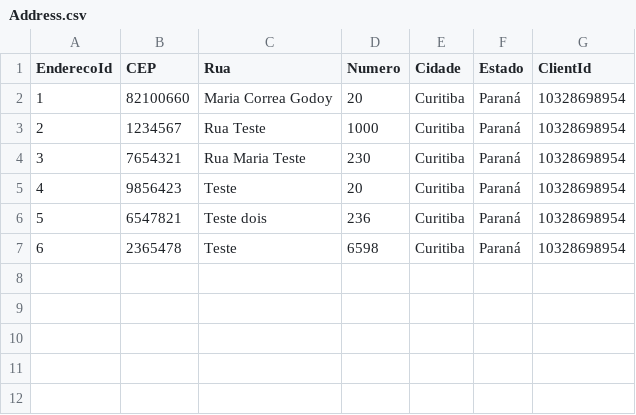
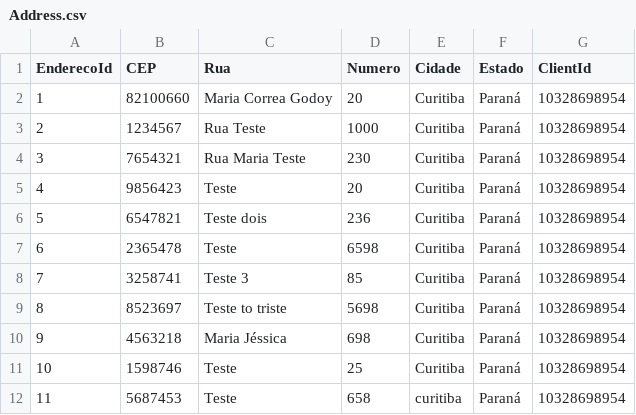
Before and after one commit to MarianeKaroline/Backend, a CSV file: SingleExperience/Database/Address.csv, drawn as a sheet; the diff names each change by its address in the sheet, - before the commit and + after, or states it on an @@ line.

```diff
--- a/SingleExperience/Database/Address.csv
+++ b/SingleExperience/Database/Address.csv
+row 8: 7 | 3258741 | Teste 3 | 85 | Curitiba | Paraná | 10328698954
+row 9: 8 | 8523697 | Teste to triste | 5698 | Curitiba | Paraná | 10328698954
+row 10: 9 | 4563218 | Maria Jéssica | 698 | Curitiba | Paraná | 10328698954
+row 11: 10 | 1598746 | Teste | 25 | Curitiba | Paraná | 10328698954
+row 12: 11 | 5687453 | Teste | 658 | curitiba | Paraná | 10328698954
```
Also changed, not shown: SingleExperience/Database/Bought.csv, SingleExperience/Database/Card.csv, 47 other files.
